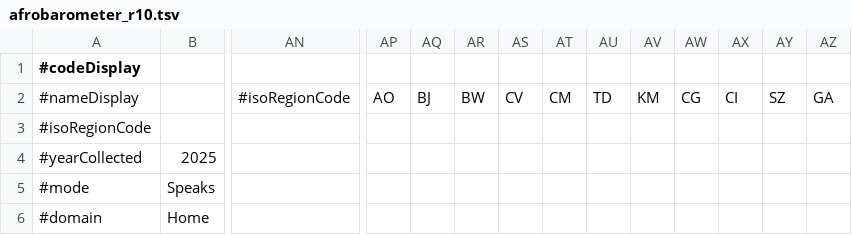
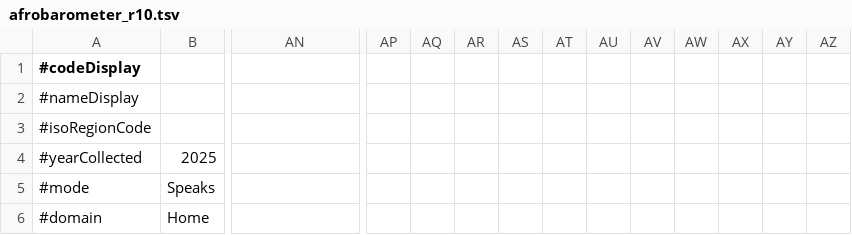
Before and after one commit to Translation-Commons/lang-nav, a TSV file: public/data/census/unofficial/afrobarometer_r10.tsv, drawn as a sheet; only a part is shown, gaps mark what is left out; the diff covers the shown part only; the diff names each change by its address in the sheet, - before the commit and + after, or states it on an @@ line.

```diff
--- a/public/data/census/unofficial/afrobarometer_r10.tsv
+++ b/public/data/census/unofficial/afrobarometer_r10.tsv
-AN2: #isoRegionCode
+AN2: (empty)
-AP2: AO
+AP2: (empty)
-AQ2: BJ
+AQ2: (empty)
-AR2: BW
+AR2: (empty)
-AS2: CV
+AS2: (empty)
-AT2: CM
+AT2: (empty)
-AU2: TD
+AU2: (empty)
-AV2: KM
+AV2: (empty)
-AW2: CG
+AW2: (empty)
-AX2: CI
+AX2: (empty)
-AY2: SZ
+AY2: (empty)
-AZ2: GA
+AZ2: (empty)
```
Also changed, not shown: 25 edited cells elsewhere in this file, public/data/census/unofficial/afrobarometer_r6.tsv, 3 other files.
